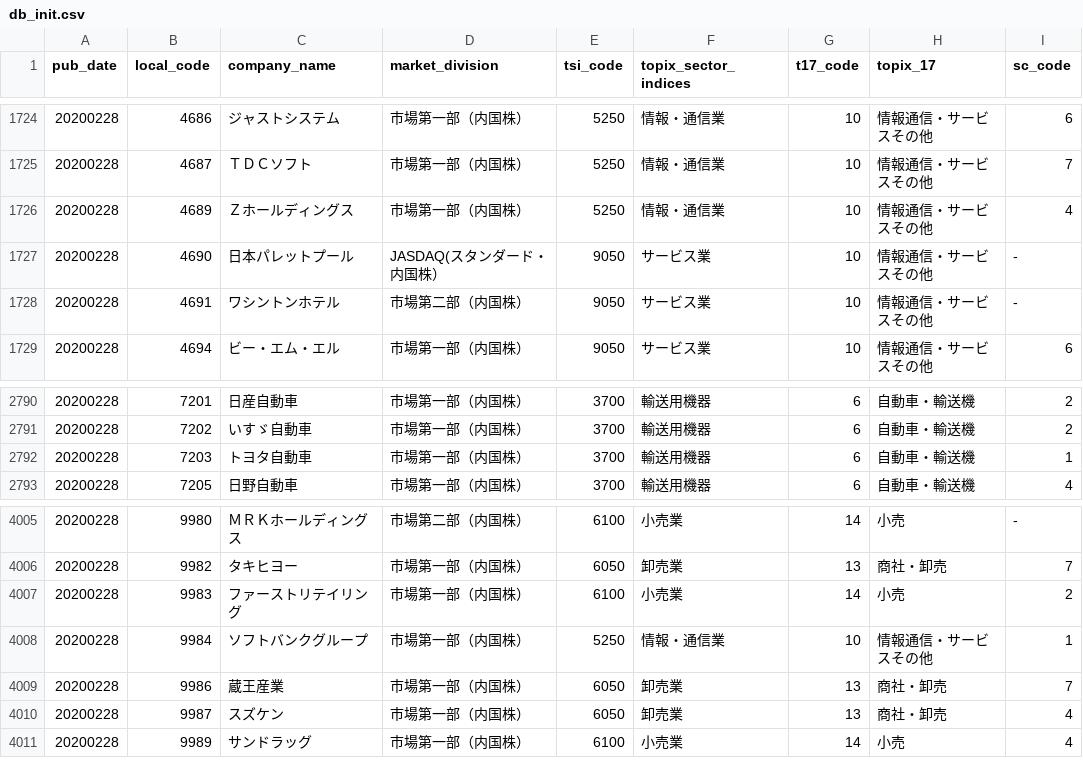
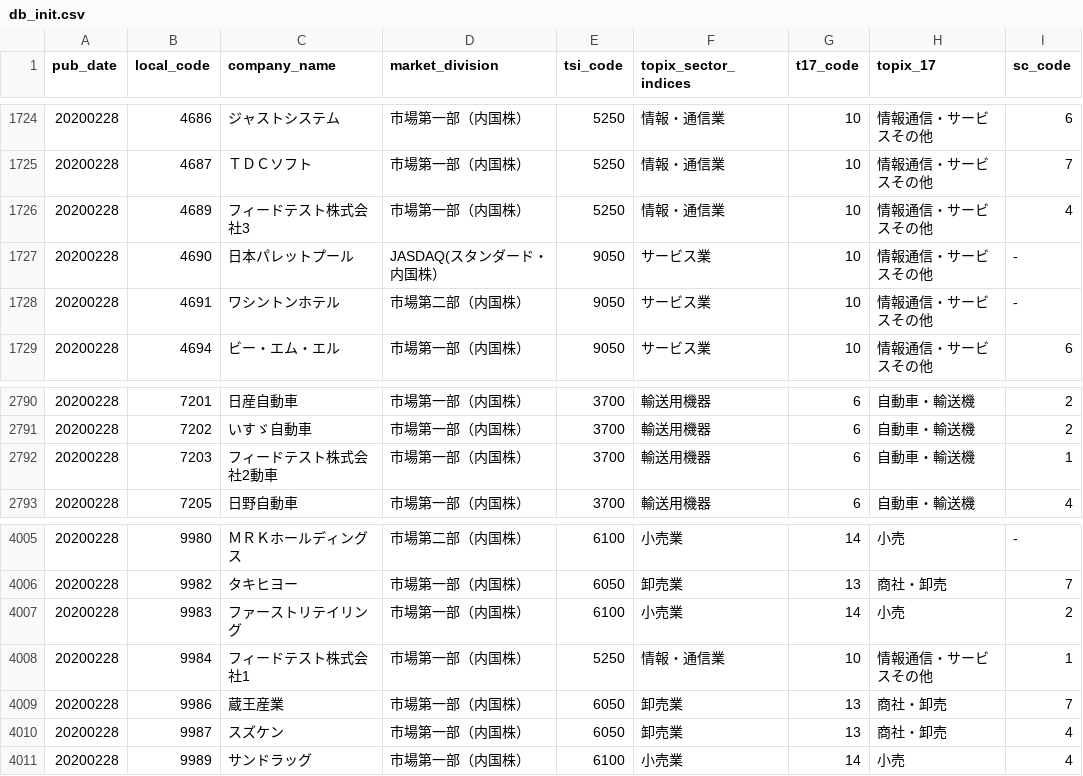
Before and after one commit to yoshikouki/__haito_notice, a CSV file: db/data/company/db_init.csv, drawn as a sheet; only a part is shown, gaps mark what is left out; the diff names each change by its address in the sheet, - before the commit and + after, or states it on an @@ line.

```diff
--- a/db/data/company/db_init.csv
+++ b/db/data/company/db_init.csv
-C1726 (company_name): Ｚホールディングス
+C1726 (company_name): フィードテスト株式会社3
-C2792 (company_name): トヨタ自動車
+C2792 (company_name): フィードテスト株式会社2動車
-C4008 (company_name): ソフトバンクグループ
+C4008 (company_name): フィードテスト株式会社1
```
Also changed, not shown: db/data/company/db_init_20200224.csv, 5 other files.
